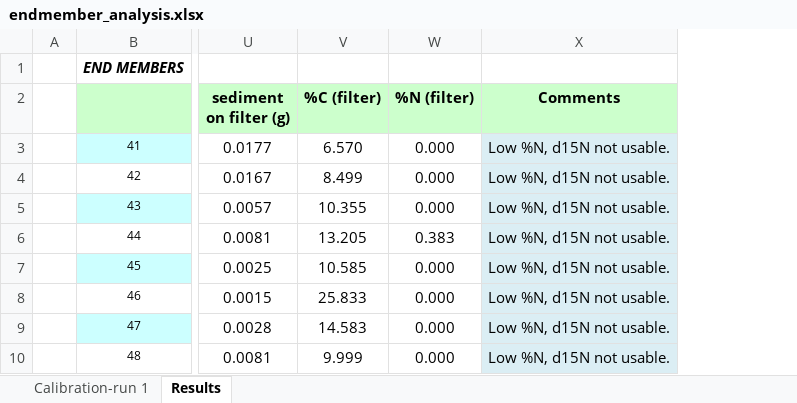
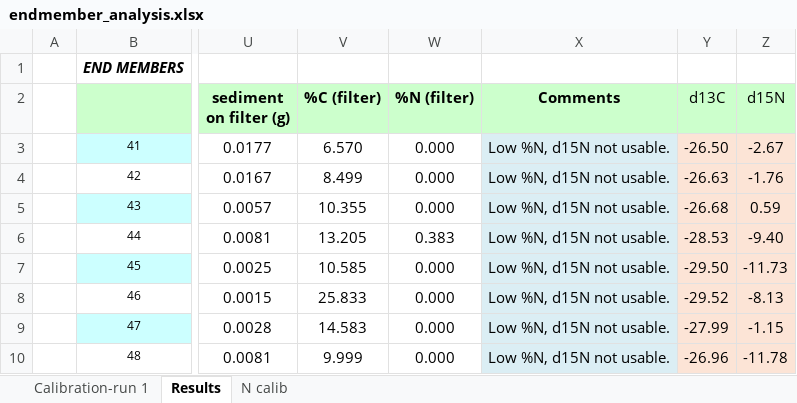
Before and after one commit to nicole-hucke/La_Jara, an Excel workbook: End Members/endmember_analysis.xlsx, sheet Results, drawn as a sheet; only a part is shown, gaps mark what is left out; values as stored, in another font and other column widths than the file's, no borders; charts and pictures not drawn; the diff names each change by its address in the sheet, - before the commit and + after, or states it on an @@ line.

```diff
--- a/End Members/endmember_analysis.xlsx (sheet Results)
+++ b/End Members/endmember_analysis.xlsx (sheet Results)
+sheet tab: N calib
+column Y (d13C), rows 3-10: -26.50 | -26.63 | -26.68 | -28.53 | -29.50 | -29.52 | -27.99 | -26.96
+column Z (d15N), rows 3-10: -2.67 | -1.76 | 0.59 | -9.40 | -11.73 | -8.13 | -1.15 | -11.78
```
Also changed, not shown: charts or pictures, 4 other files.
